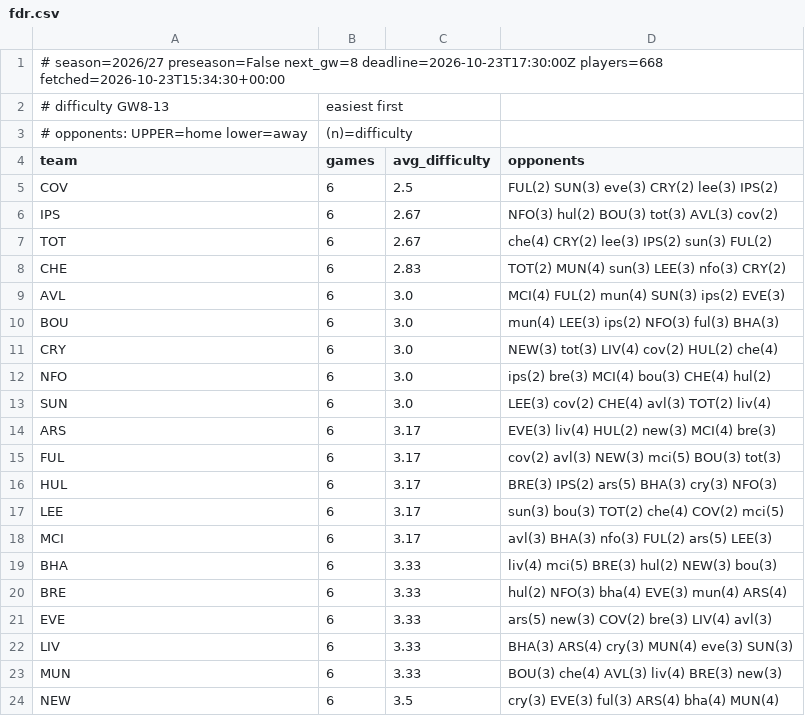
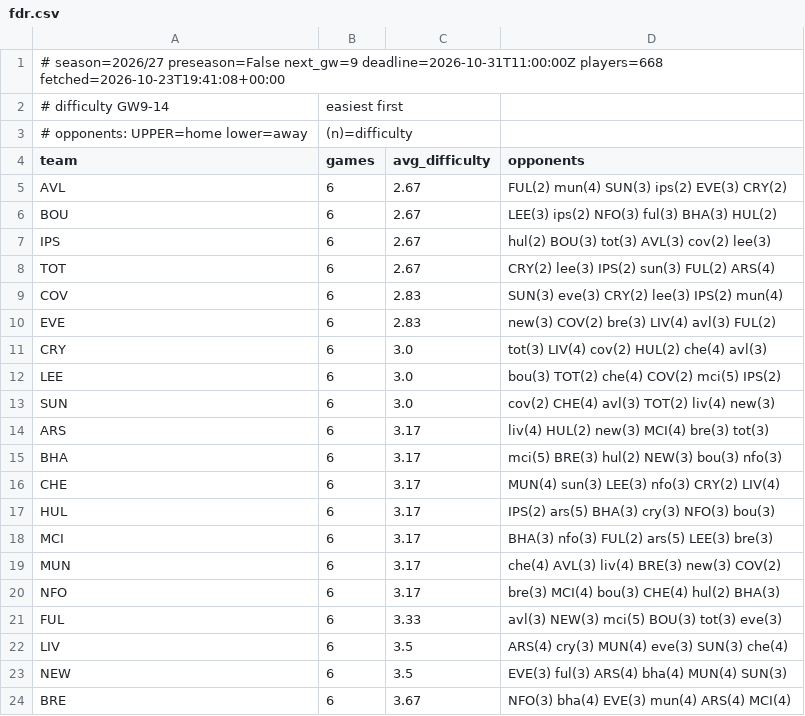
Before and after one commit to olly1928/fpl-mirror, a CSV file: data/fdr.csv, drawn as a sheet.

```diff
--- a/data/fdr.csv
+++ b/data/fdr.csv
@@ -1,24 +1,24 @@
-# season=2026/27 preseason=False next_gw=8 deadline=2026-10-23T17:30:00Z players=668 fetched=2026-10-23T15:34:30+00:00
-# difficulty GW8-13, easiest first
+# season=2026/27 preseason=False next_gw=9 deadline=2026-10-31T11:00:00Z players=668 fetched=2026-10-23T19:41:08+00:00
+# difficulty GW9-14, easiest first
 # opponents: UPPER=home lower=away, (n)=difficulty
 team,games,avg_difficulty,opponents
-COV,6,2.5,FUL(2) SUN(3) eve(3) CRY(2) lee(3) IPS(2)
-IPS,6,2.67,NFO(3) hul(2) BOU(3) tot(3) AVL(3) cov(2)
-TOT,6,2.67,che(4) CRY(2) lee(3) IPS(2) sun(3) FUL(2)
-CHE,6,2.83,TOT(2) MUN(4) sun(3) LEE(3) nfo(3) CRY(2)
-AVL,6,3.0,MCI(4) FUL(2) mun(4) SUN(3) ips(2) EVE(3)
-BOU,6,3.0,mun(4) LEE(3) ips(2) NFO(3) ful(3) BHA(3)
-CRY,6,3.0,NEW(3) tot(3) LIV(4) cov(2) HUL(2) che(4)
-NFO,6,3.0,ips(2) bre(3) MCI(4) bou(3) CHE(4) hul(2)
-SUN,6,3.0,LEE(3) cov(2) CHE(4) avl(3) TOT(2) liv(4)
-ARS,6,3.17,EVE(3) liv(4) HUL(2) new(3) MCI(4) bre(3)
-FUL,6,3.17,cov(2) avl(3) NEW(3) mci(5) BOU(3) tot(3)
-HUL,6,3.17,BRE(3) IPS(2) ars(5) BHA(3) cry(3) NFO(3)
-LEE,6,3.17,sun(3) bou(3) TOT(2) che(4) COV(2) mci(5)
-MCI,6,3.17,avl(3) BHA(3) nfo(3) FUL(2) ars(5) LEE(3)
-BHA,6,3.33,liv(4) mci(5) BRE(3) hul(2) NEW(3) bou(3)
-BRE,6,3.33,hul(2) NFO(3) bha(4) EVE(3) mun(4) ARS(4)
-EVE,6,3.33,ars(5) new(3) COV(2) bre(3) LIV(4) avl(3)
-LIV,6,3.33,BHA(3) ARS(4) cry(3) MUN(4) eve(3) SUN(3)
-MUN,6,3.33,BOU(3) che(4) AVL(3) liv(4) BRE(3) new(3)
-NEW,6,3.5,cry(3) EVE(3) ful(3) ARS(4) bha(4) MUN(4)
+AVL,6,2.67,FUL(2) mun(4) SUN(3) ips(2) EVE(3) CRY(2)
+BOU,6,2.67,LEE(3) ips(2) NFO(3) ful(3) BHA(3) HUL(2)
+IPS,6,2.67,hul(2) BOU(3) tot(3) AVL(3) cov(2) lee(3)
+TOT,6,2.67,CRY(2) lee(3) IPS(2) sun(3) FUL(2) ARS(4)
+COV,6,2.83,SUN(3) eve(3) CRY(2) lee(3) IPS(2) mun(4)
+EVE,6,2.83,new(3) COV(2) bre(3) LIV(4) avl(3) FUL(2)
+CRY,6,3.0,tot(3) LIV(4) cov(2) HUL(2) che(4) avl(3)
+LEE,6,3.0,bou(3) TOT(2) che(4) COV(2) mci(5) IPS(2)
+SUN,6,3.0,cov(2) CHE(4) avl(3) TOT(2) liv(4) new(3)
+ARS,6,3.17,liv(4) HUL(2) new(3) MCI(4) bre(3) tot(3)
+BHA,6,3.17,mci(5) BRE(3) hul(2) NEW(3) bou(3) nfo(3)
+CHE,6,3.17,MUN(4) sun(3) LEE(3) nfo(3) CRY(2) LIV(4)
+HUL,6,3.17,IPS(2) ars(5) BHA(3) cry(3) NFO(3) bou(3)
+MCI,6,3.17,BHA(3) nfo(3) FUL(2) ars(5) LEE(3) bre(3)
+MUN,6,3.17,che(4) AVL(3) liv(4) BRE(3) new(3) COV(2)
+NFO,6,3.17,bre(3) MCI(4) bou(3) CHE(4) hul(2) BHA(3)
+FUL,6,3.33,avl(3) NEW(3) mci(5) BOU(3) tot(3) eve(3)
+LIV,6,3.5,ARS(4) cry(3) MUN(4) eve(3) SUN(3) che(4)
+NEW,6,3.5,EVE(3) ful(3) ARS(4) bha(4) MUN(4) SUN(3)
+BRE,6,3.67,NFO(3) bha(4) EVE(3) mun(4) ARS(4) MCI(4)
```
Also changed, not shown: data/fixture_stats.csv, data/fixtures.csv, 6 other files.
